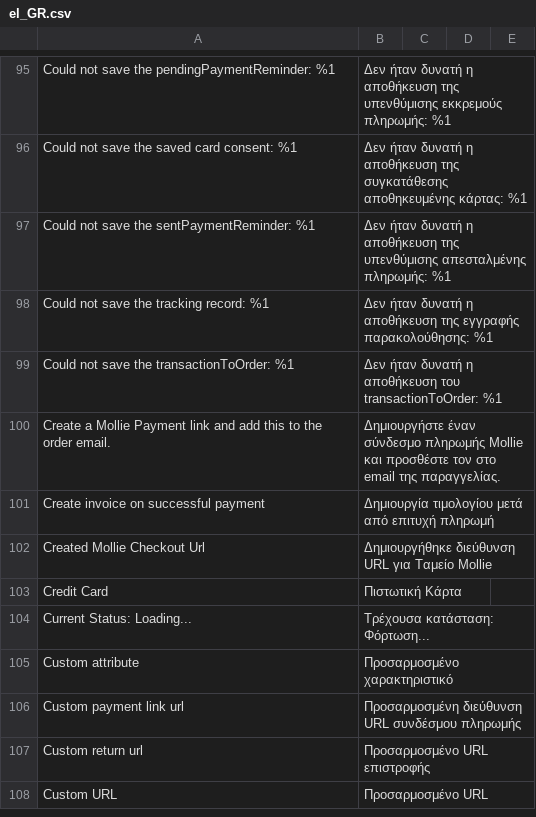
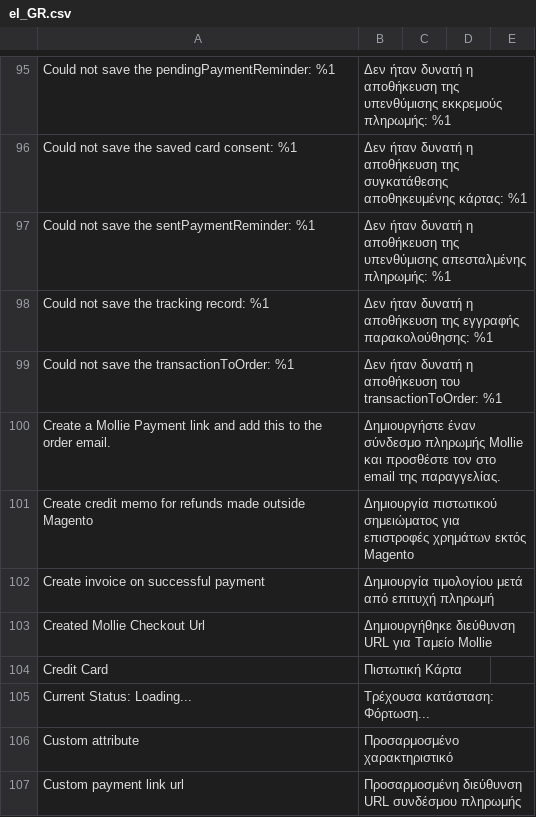
Before and after one commit to mollie/magento2, a CSV file: i18n/el_GR.csv, drawn as a sheet; only a part is shown, gaps mark what is left out; the shorter side is filled out with more unchanged rows; the diff covers the shown part only.

Commit message:
Feature: Add a setting to disable credit memos for refunds made outside Magento #1113

```diff
--- a/i18n/el_GR.csv
+++ b/i18n/el_GR.csv
@@ -102,2 +102,3 @@
 "Create a Mollie Payment link and add this to the order email.","Δημιουργήστε έναν σύνδεσμο πληρωμής Mollie και προσθέστε τον στο email της παραγγελίας."
+"Create credit memo for refunds made outside Magento","Δημιουργία πιστωτικού σημειώματος για επιστροφές χρημάτων εκτός Magento"
 "Create invoice on successful payment","Δημιουργία τιμολογίου μετά από επιτυχή πληρωμή"
```
Also changed, not shown: 2 added rows elsewhere in this file, i18n/de_DE.csv, i18n/fr_FR.csv, 25 other files.
